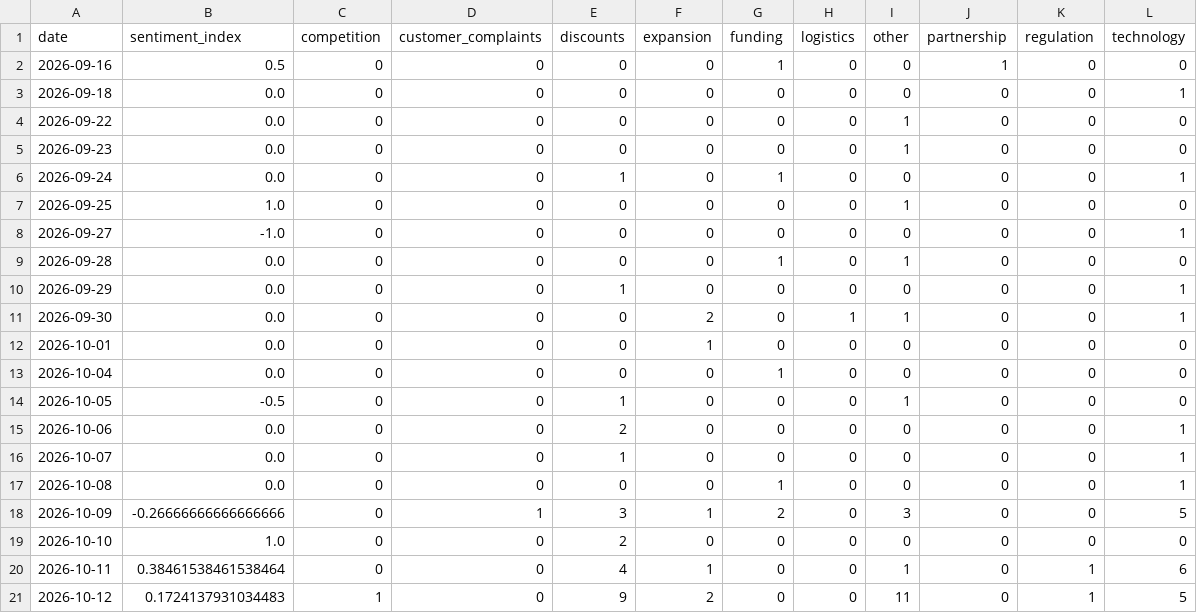
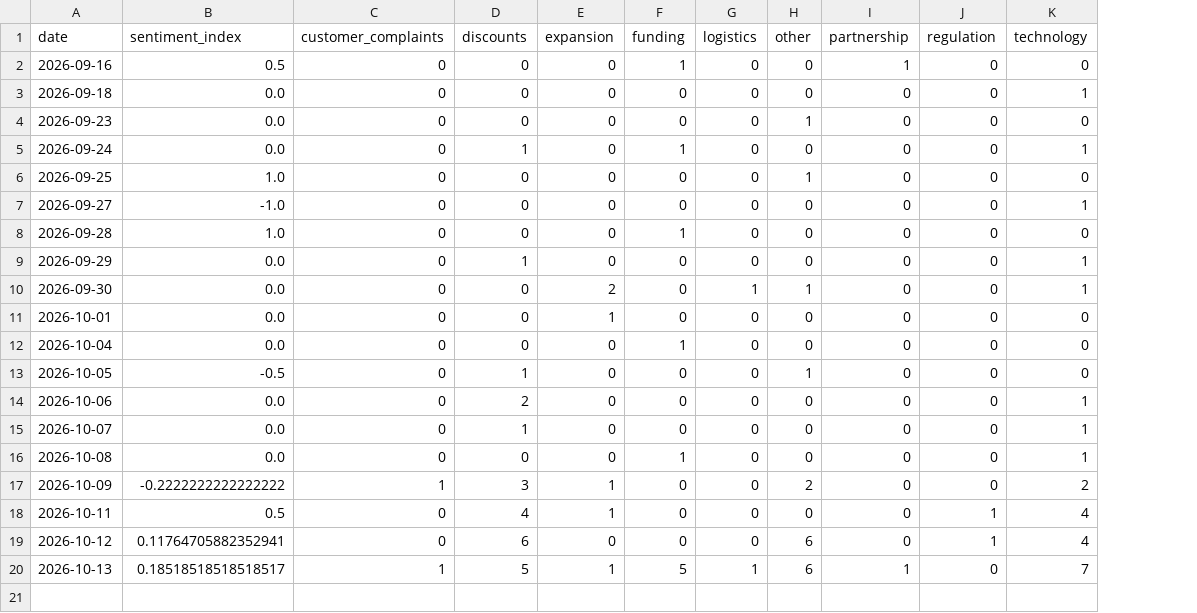
Before and after one commit to akanksha726/Infosys-Springboard, a CSV file: data/processed/daily_market_metrics.csv, drawn as a sheet; removed rows and columns are numbered as before the commit, all else as after; the diff names each change by its address in the sheet, - before the commit and + after, or states it on an @@ line.

```diff
--- a/data/processed/daily_market_metrics.csv
+++ b/data/processed/daily_market_metrics.csv
-column C (competition), rows 2-3: 0 | 0; rows 5-18: all 0; rows 20-21: 0 | 1
-row 4: 2026-09-22 | 0.0 | 0 | 0 | 0 | 0 | 0 | 0 | 1 | 0 | 0 | 0
-B8 (sentiment_index): 0.0
+B8 (sentiment_index): 1.0
-H8 (other): 1
+H8 (other): 0
-B17 (sentiment_index): -0.26666666666666666
+B17 (sentiment_index): -0.2222222222222222
-F17 (funding): 2
+F17 (funding): 0
-H17 (other): 3
+H17 (other): 2
-K17 (technology): 5
+K17 (technology): 2
-row 19: 2026-10-10 | 1.0 | 0 | 0 | 2 | 0 | 0 | 0 | 0 | 0 | 0 | 0
-B18 (sentiment_index): 0.38461538461538464
+B18 (sentiment_index): 0.5
-H18 (other): 1
+H18 (other): 0
-K18 (technology): 6
+K18 (technology): 4
-B19 (sentiment_index): 0.1724137931034483
+B19 (sentiment_index): 0.11764705882352941
-D19 (discounts): 9
+D19 (discounts): 6
-E19 (expansion): 2
+E19 (expansion): 0
-H19 (other): 11
+H19 (other): 6
-K19 (technology): 5
+K19 (technology): 4
+row 20: 2026-10-13 | 0.18518518518518517 | 1 | 5 | 1 | 5 | 1 | 6 | 1 | 0 | 7
```
Also changed, not shown: data/processed/brand_daily_metrics.csv, data/processed/market_forecast_history.csv, 1 other file.
